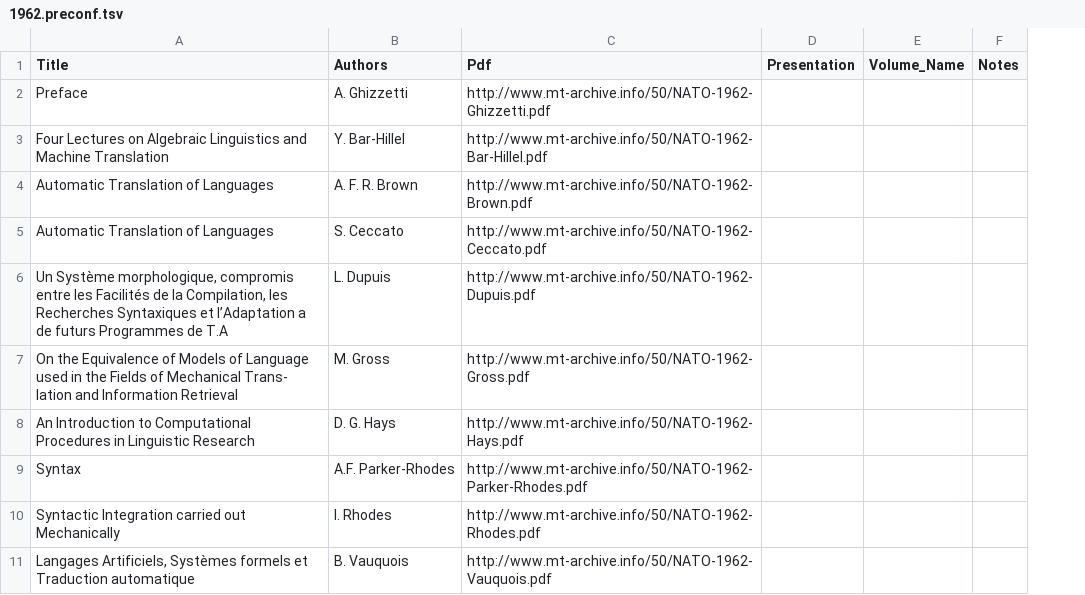
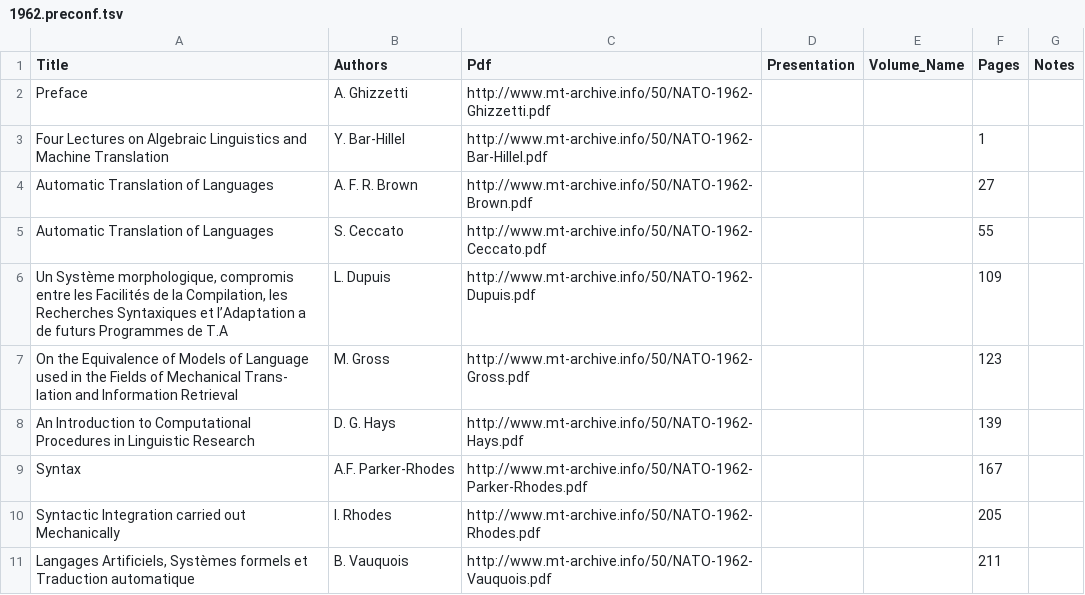
Before and after one commit to mardub1635/mt-archive, a TSV file: preconf/1962.preconf.tsv, drawn as a sheet; the diff names each change by its address in the sheet, - before the commit and + after, or states it on an @@ line.

```diff
--- a/preconf/1962.preconf.tsv
+++ b/preconf/1962.preconf.tsv
+column F (Pages), rows 3-11: 1 | 27 | 55 | 109 | 123 | 139 | 167 | 205 | 211
```
Also changed, not shown: preconf/1957.preconf.tsv, preconf/1961.preconf.tsv, 1 other file.
